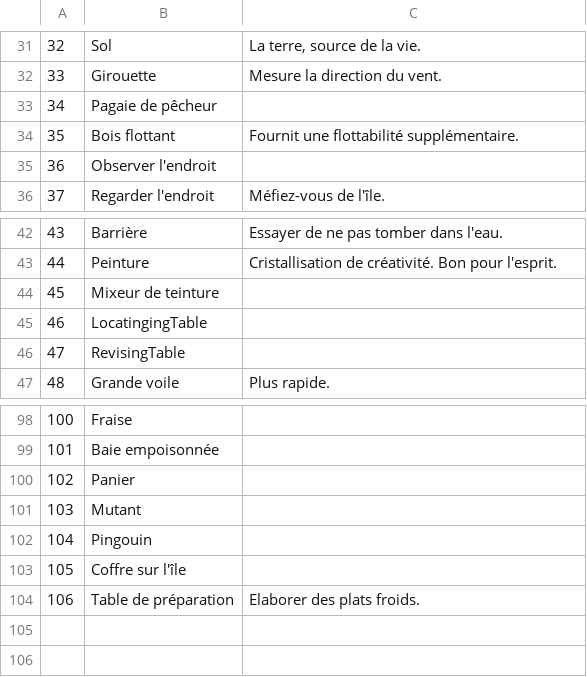
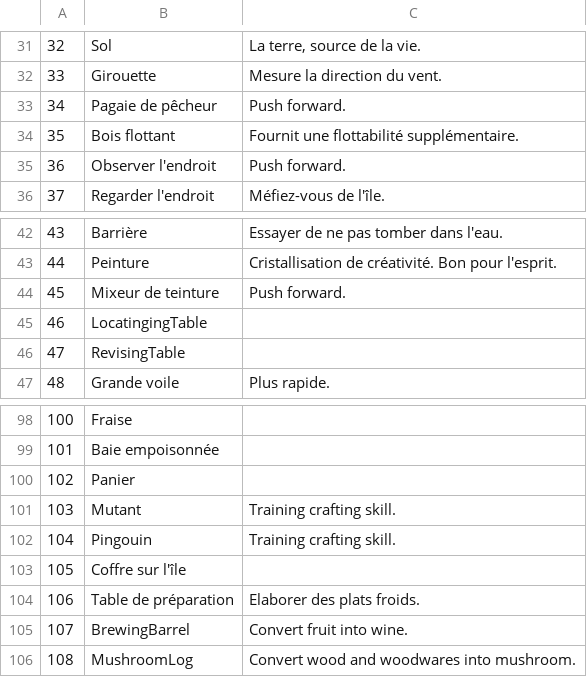
Before and after one commit to justusgamelab2016/LW-translation, a CSV file: language/fr/location.csv, drawn as a sheet; only a part is shown, gaps mark what is left out.

```diff
--- a/language/fr/location.csv
+++ b/language/fr/location.csv
@@ -32,5 +32,5 @@
 33,Girouette,Mesure la direction du vent.
-34,Pagaie de pêcheur,
+34,Pagaie de pêcheur, Push forward.
 35,Bois flottant,Fournit une flottabilité supplémentaire.
-36,Observer l'endroit,
+36,Observer l'endroit, Push forward.
 37,Regarder l'endroit,Méfiez-vous de l'île.
@@ -43,3 +43,3 @@
 44,Peinture,Cristallisation de créativité. Bon pour l'esprit.
-45,Mixeur de teinture,
+45,Mixeur de teinture, Push forward.
 46,LocatingingTable,
@@ -100,5 +100,7 @@
 102,Panier,
-103,Mutant,
-104,Pingouin,
+103,Mutant, Training crafting skill.
+104,Pingouin, Training crafting skill.
 105,Coffre sur l'île,
 106,Table de préparation,Elaborer des plats froids.
+107,BrewingBarrel, Convert fruit into wine.
+108,MushroomLog, Convert wood and woodwares into mushroom.
```
Also changed, not shown: language/fr/SkillTriggerConfig.csv, language/fr/StoryEventConfig.csv, 11 other files.
